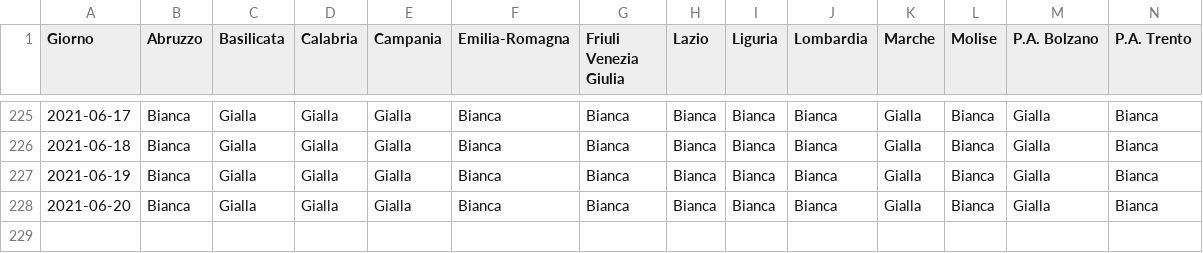
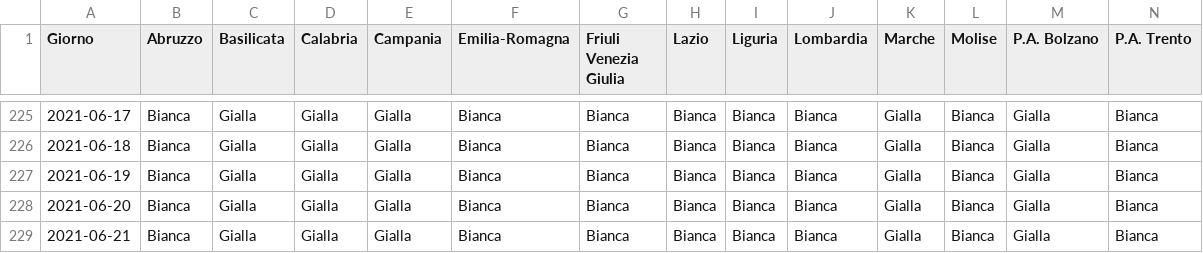
Before and after one commit to tsiotas/covid-19-zone, a CSV file: covid-19-zone.csv, drawn as a sheet; only a part is shown, gaps mark what is left out; rows hold the shown columns only; the diff names each change by its address in the sheet, - before the commit and + after, or states it on an @@ line.

```diff
--- a/covid-19-zone.csv
+++ b/covid-19-zone.csv
+row 229: 2021-06-21 | Bianca | Gialla | Gialla | Gialla | Bianca | Bianca | Bianca | Bianca | Bianca | Gialla | Bianca | Gialla | Bianca
```
Also changed, not shown: 2 other files.
